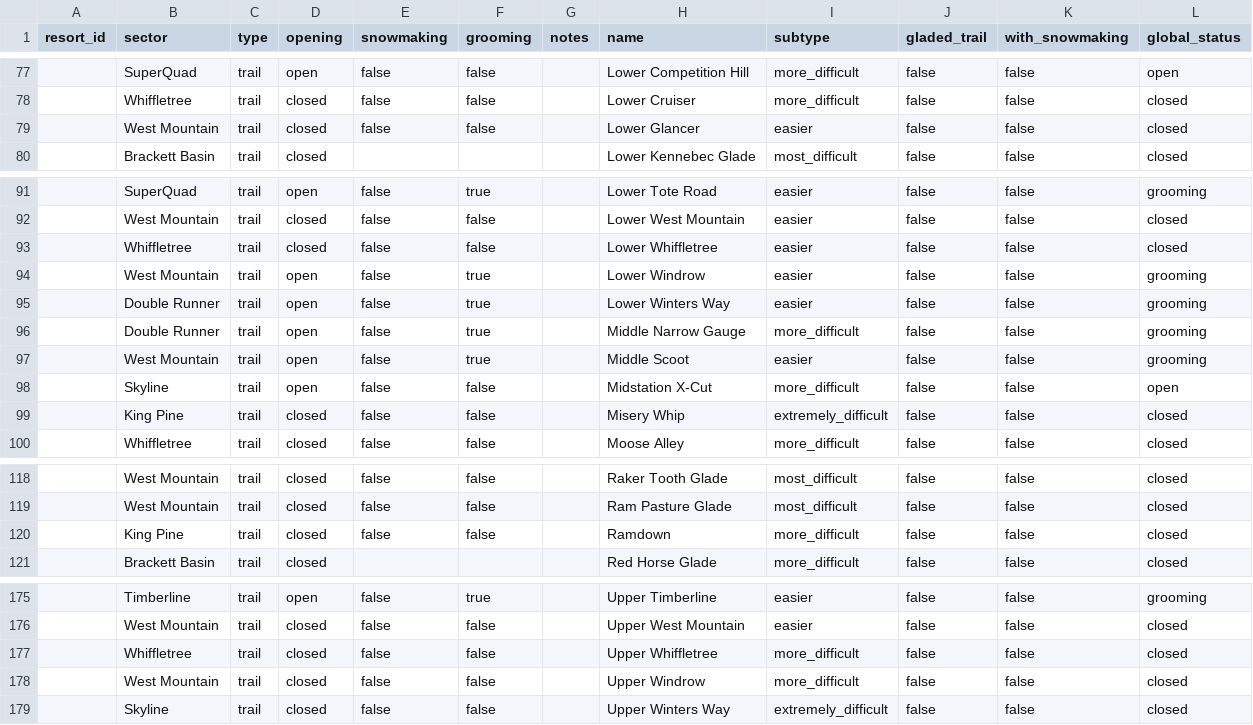
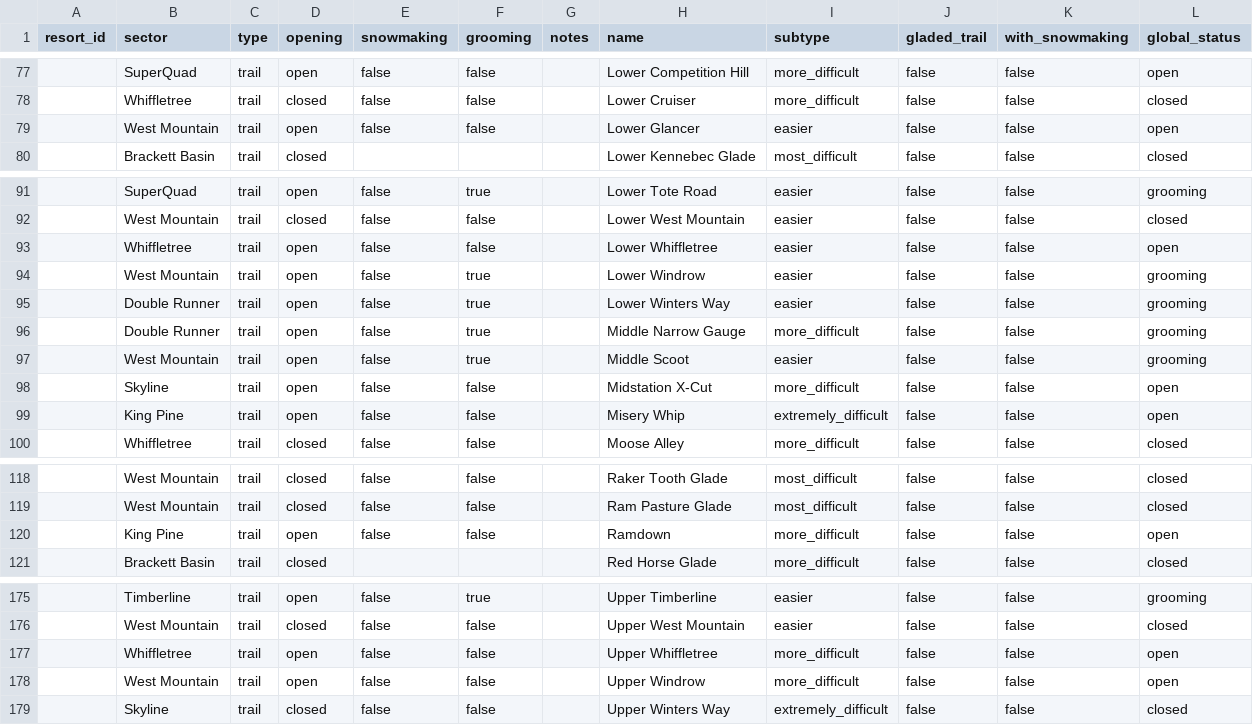
Before and after one commit to abkfenris/sugarloaf, a CSV file: trails.csv, drawn as a sheet; only a part is shown, gaps mark what is left out; the diff covers the shown part only.

```diff
--- a/trails.csv
+++ b/trails.csv
@@ -78,3 +78,3 @@ resort_id,sector,type,opening,snowmaking,grooming,notes,name,subtype,gladed_trai
 ,Whiffletree,trail,closed,false,false,,Lower Cruiser,more_difficult,false,false,closed
-,West Mountain,trail,closed,false,false,,Lower Glancer,easier,false,false,closed
+,West Mountain,trail,open,false,false,,Lower Glancer,easier,false,false,open
 ,Brackett Basin,trail,closed,,,,Lower Kennebec Glade,most_difficult,false,false,closed
@@ -92,3 +92,3 @@ resort_id,sector,type,opening,snowmaking,grooming,notes,name,subtype,gladed_trai
 ,West Mountain,trail,closed,false,false,,Lower West Mountain,easier,false,false,closed
-,Whiffletree,trail,closed,false,false,,Lower Whiffletree,easier,false,false,closed
+,Whiffletree,trail,open,false,false,,Lower Whiffletree,easier,false,false,open
 ,West Mountain,trail,open,false,true,,Lower Windrow,easier,false,false,grooming
@@ -98,3 +98,3 @@ resort_id,sector,type,opening,snowmaking,grooming,notes,name,subtype,gladed_trai
 ,Skyline,trail,open,false,false,,Midstation X-Cut,more_difficult,false,false,open
-,King Pine,trail,closed,false,false,,Misery Whip,extremely_difficult,false,false,closed
+,King Pine,trail,open,false,false,,Misery Whip,extremely_difficult,false,false,open
 ,Whiffletree,trail,closed,false,false,,Moose Alley,more_difficult,false,false,closed
@@ -119,3 +119,3 @@ resort_id,sector,type,opening,snowmaking,grooming,notes,name,subtype,gladed_trai
 ,West Mountain,trail,closed,false,false,,Ram Pasture Glade,most_difficult,false,false,closed
-,King Pine,trail,closed,false,false,,Ramdown,more_difficult,false,false,closed
+,King Pine,trail,open,false,false,,Ramdown,more_difficult,false,false,open
 ,Brackett Basin,trail,closed,,,,Red Horse Glade,more_difficult,false,false,closed
@@ -176,4 +176,4 @@ resort_id,sector,type,opening,snowmaking,grooming,notes,name,subtype,gladed_trai
 ,West Mountain,trail,closed,false,false,,Upper West Mountain,easier,false,false,closed
-,Whiffletree,trail,closed,false,false,,Upper Whiffletree,more_difficult,false,false,closed
-,West Mountain,trail,closed,false,false,,Upper Windrow,more_difficult,false,false,closed
+,Whiffletree,trail,open,false,false,,Upper Whiffletree,more_difficult,false,false,open
+,West Mountain,trail,open,false,false,,Upper Windrow,more_difficult,false,false,open
 ,Skyline,trail,closed,false,false,,Upper Winters Way,extremely_difficult,false,false,closed
```
Also changed, not shown: 2 edited cells elsewhere in this file, 1 other file.
